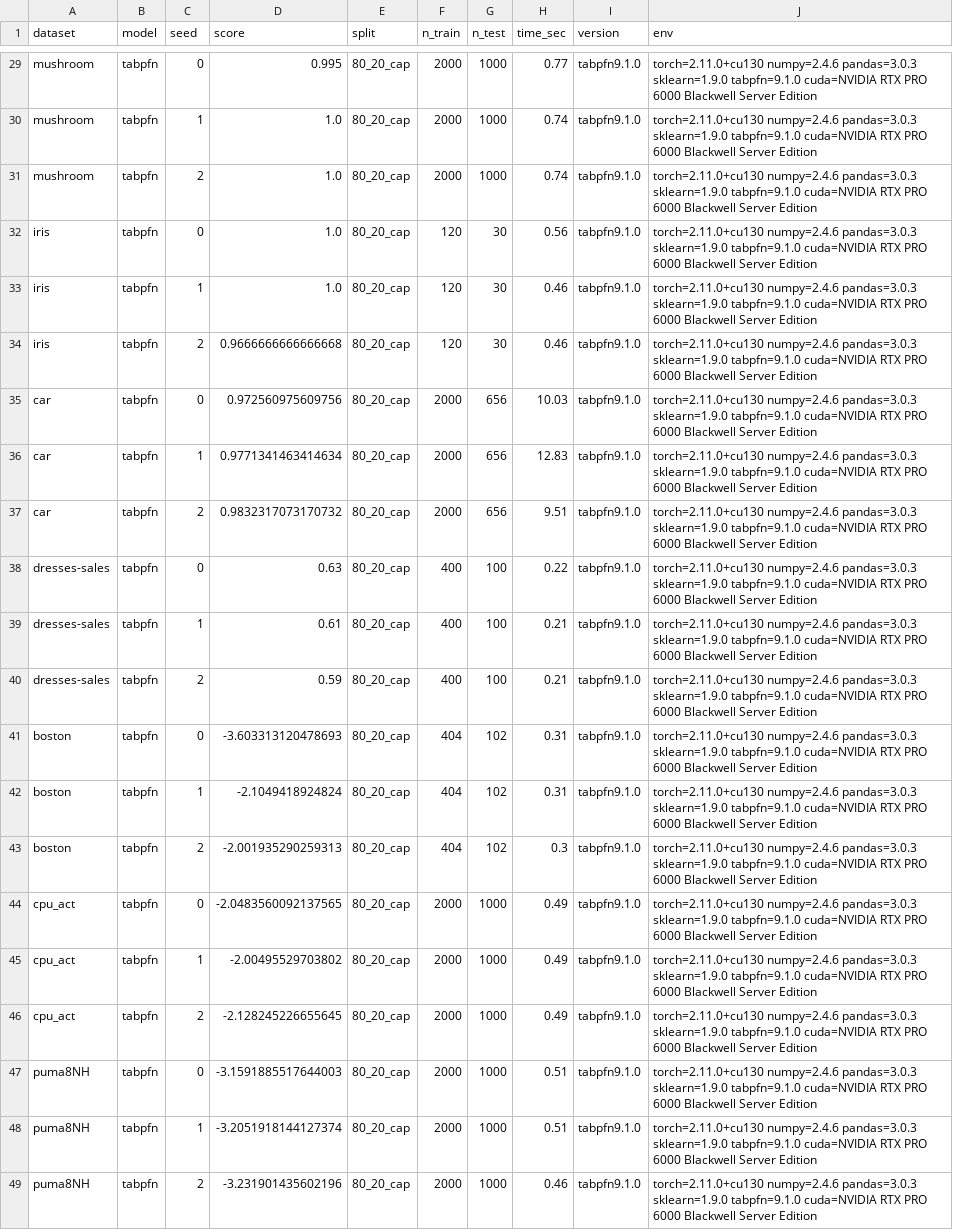
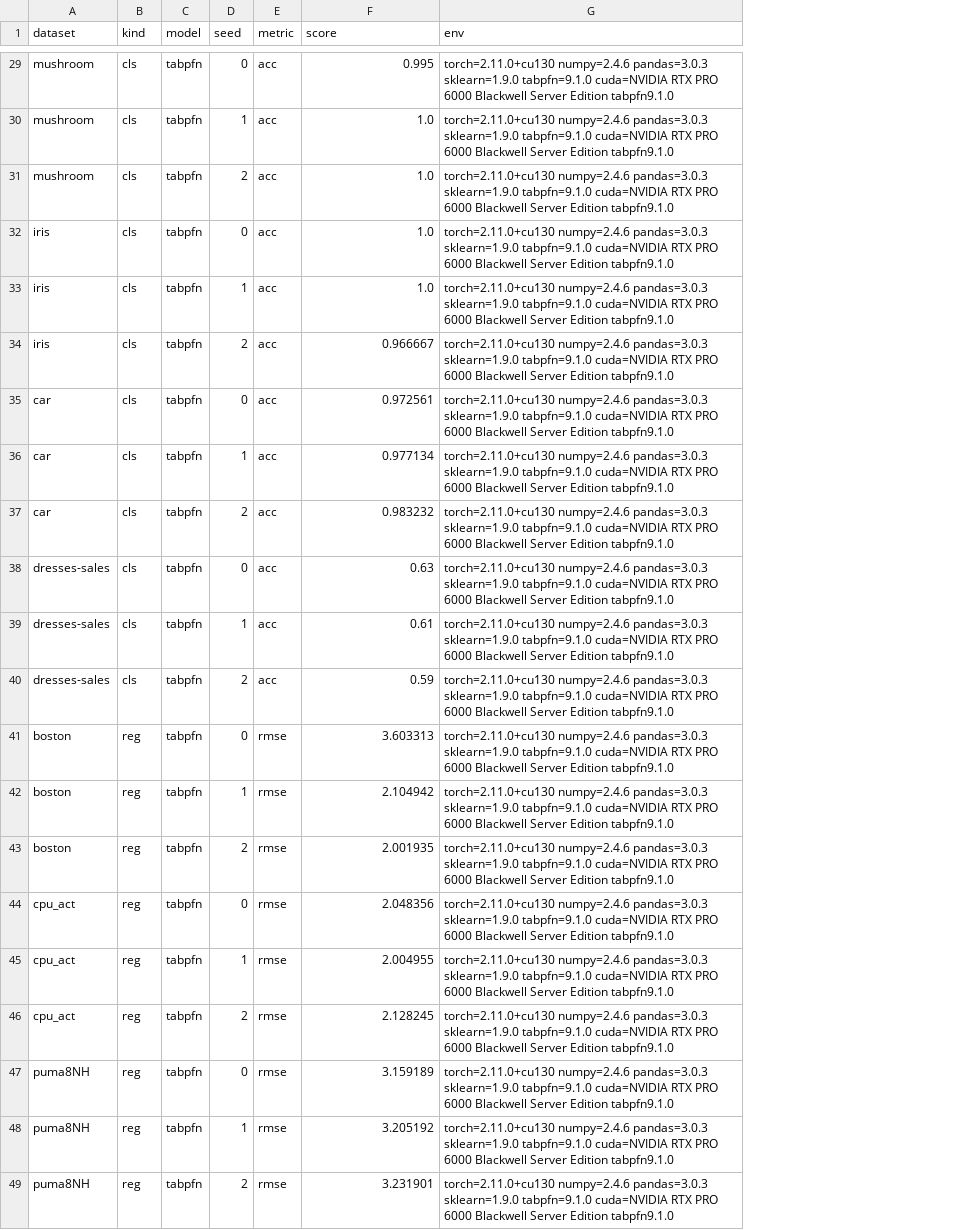
Before and after one commit to ayuushmaan/tabfm-why, a CSV file: results/roster/tabpfn_roster.csv, drawn as a sheet; only a part is shown, gaps mark what is left out; removed rows and columns are numbered as before the commit, all else as after; the diff covers the shown part only; the diff names each change by its address in the sheet, - before the commit and + after, or states it on an @@ line.

```diff
--- a/results/roster/tabpfn_roster.csv
+++ b/results/roster/tabpfn_roster.csv
+column B (kind), rows 29-49: cls | cls | cls | cls | cls | cls | cls | cls | cls | cls | cls | cls | reg | reg | reg | reg | reg | reg | reg | reg | reg
+column E (metric), rows 29-49: acc | acc | acc | acc | acc | acc | acc | acc | acc | acc | acc | acc | rmse | rmse | rmse | rmse | rmse | rmse | rmse | rmse | rmse
-column E (split), rows 29-49: all 80_20_cap
-column F (n_train), rows 29-49: 2000 | 2000 | 2000 | 120 | 120 | 120 | 2000 | 2000 | 2000 | 400 | 400 | 400 | 404 | 404 | 404 | 2000 | 2000 | 2000 | 2000 | 2000 | 2000
-column G (n_test), rows 29-49: 1000 | 1000 | 1000 | 30 | 30 | 30 | 656 | 656 | 656 | 100 | 100 | 100 | 102 | 102 | 102 | 1000 | 1000 | 1000 | 1000 | 1000 | 1000
-column H (time_sec), rows 29-49: 0.77 | 0.74 | 0.74 | 0.56 | 0.46 | 0.46 | 10.03 | 12.83 | 9.51 | 0.22 | 0.21 | 0.21 | 0.31 | 0.31 | 0.3 | 0.49 | 0.49 | 0.49 | 0.51 | 0.51 | 0.46
-column I (version), rows 29-49: all tabpfn9.1.0
-G29:G49 (env): …Server Edition
+G29:G49 (env): …Server Edition tabpfn9.1.0
-F34 (score): 0.9666666666666668
+F34 (score): 0.966667
-F35 (score): 0.972560975609756
+F35 (score): 0.972561
-F36 (score): 0.9771341463414634
+F36 (score): 0.977134
-F37 (score): 0.9832317073170732
+F37 (score): 0.983232
-F41 (score): -3.603313120478693
+F41 (score): 3.603313
-F42 (score): -2.1049418924824
+F42 (score): 2.104942
-F43 (score): -2.001935290259313
+F43 (score): 2.001935
-F44 (score): -2.0483560092137565
+F44 (score): 2.048356
-F45 (score): -2.00495529703802
+F45 (score): 2.004955
-F46 (score): -2.128245226655645
+F46 (score): 2.128245
-F47 (score): -3.1591885517644003
+F47 (score): 3.159189
-F48 (score): -3.2051918144127374
+F48 (score): 3.205192
-F49 (score): -3.231901435602196
+F49 (score): 3.231901
```
Also changed, not shown: 45 edited cells elsewhere in this file, results/roster/tabicl_roster.csv, 5 other files.
